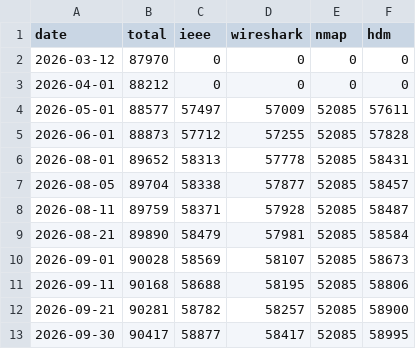
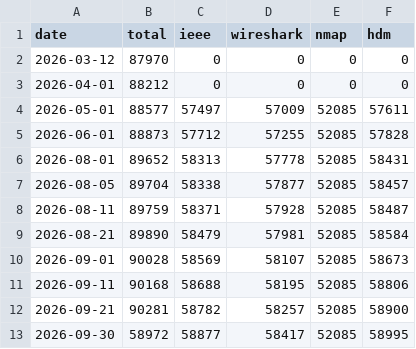
Before and after one commit to Ringmast4r/OUI-Master-Database, a CSV file: .github/oui-history.csv, drawn as a sheet.

Commit message:
Key every block by its IEEE form; add registry status and registrant lineage from mac-tracker
The three sources spell the same block three ways (IEEE 00:55:DA:0, Wireshark
00:55:DA:00/28, Nmap 0055DA0) and the merge keyed on the raw spelling, so 18,385
blocks appeared two or three times and every non-IEEE spelling was labelled MA-L.
All sources now resolve to the IEEE key form before merging: 90,417 rows become
58,972 with zero blocks lost (checked block by block against the previous file)
and zero duplicate keys. The count drop is deduplication, not data loss.

New columns in every output: status (current / deregistered / legacy),
deregistered_date, and registrant_history - the registrant lineage runZero's
mac-tracker has recorded since 1998 (7,088 blocks changed hands). The 94 blocks
IEEE has deleted no longer vanish: they are added from the tracker's last
published registrant, dated and flagged deregistered, because old captures still
carry their MACs. Legacy now means exactly that (4 rows: Nmap's virtual-NIC
pseudo-OUIs). registry follows the block size for community rows instead of a
blanket MA-L, and registrant_raw is the IEEE text whenever IEEE supplied one.

```diff
--- a/.github/oui-history.csv
+++ b/.github/oui-history.csv
@@ -12,2 +12,2 @@ date,total,ieee,wireshark,nmap,hdm
 2026-09-21,90281,58782,58257,52085,58900
-2026-09-30,90417,58877,58417,52085,58995
+2026-09-30,58972,58877,58417,52085,58995
```
Also changed, not shown: 13 other files.
